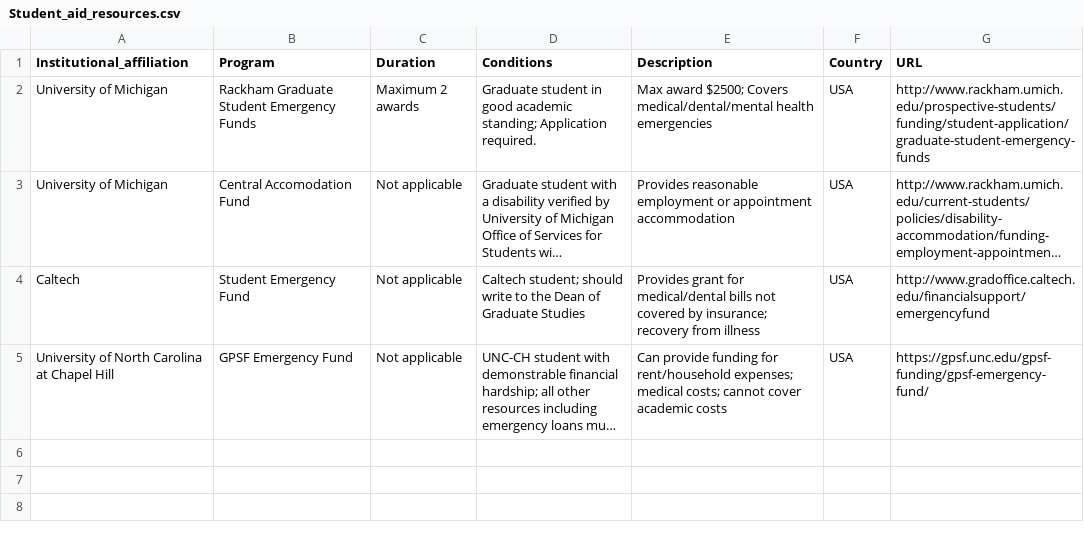
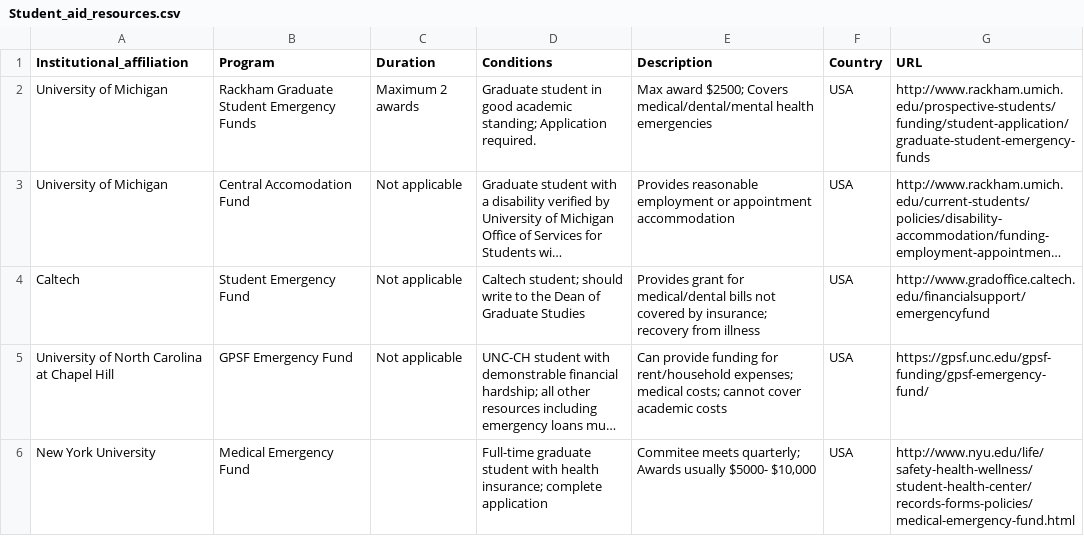
Before and after one commit to embaldridge/infirm-grad-student-resources, a CSV file: Student_aid_resources.csv, drawn as a sheet; long unchanged cells end in …; the diff names each change by its address in the sheet, - before the commit and + after, or states it on an @@ line.

Commit message:
Adds New York University medical emergency fund.

```diff
--- a/Student_aid_resources.csv
+++ b/Student_aid_resources.csv
+row 6: New York University | Medical Emergency Fund |  | Full-time graduate student with health insurance; complete application | Commitee meets quarterly; Awards usually $5000- $10,000 | USA | http://www.nyu.edu/life/safety-health-wellness/student-health-center/records-forms-policies/medical-emergency-fund.html
```
